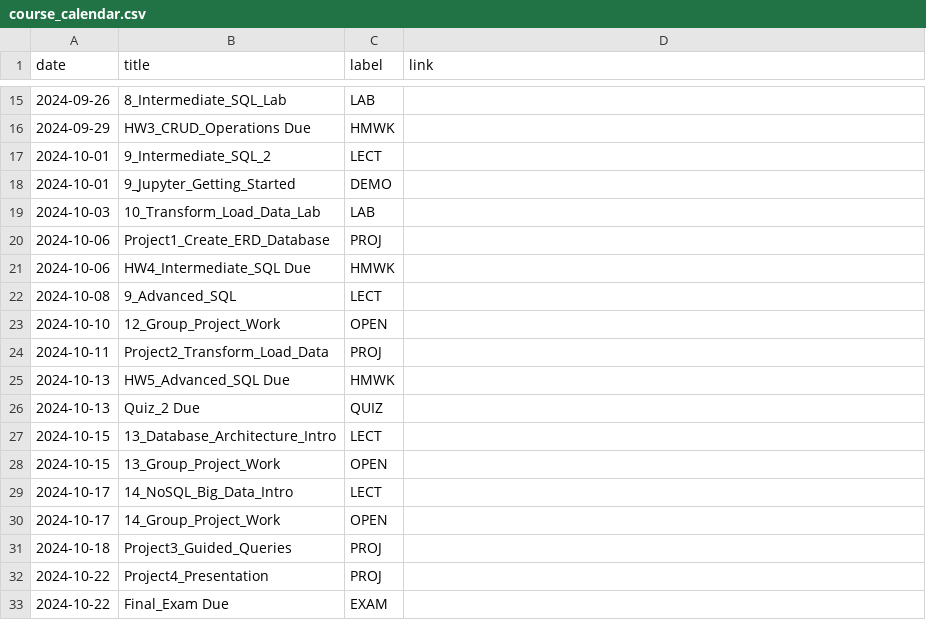
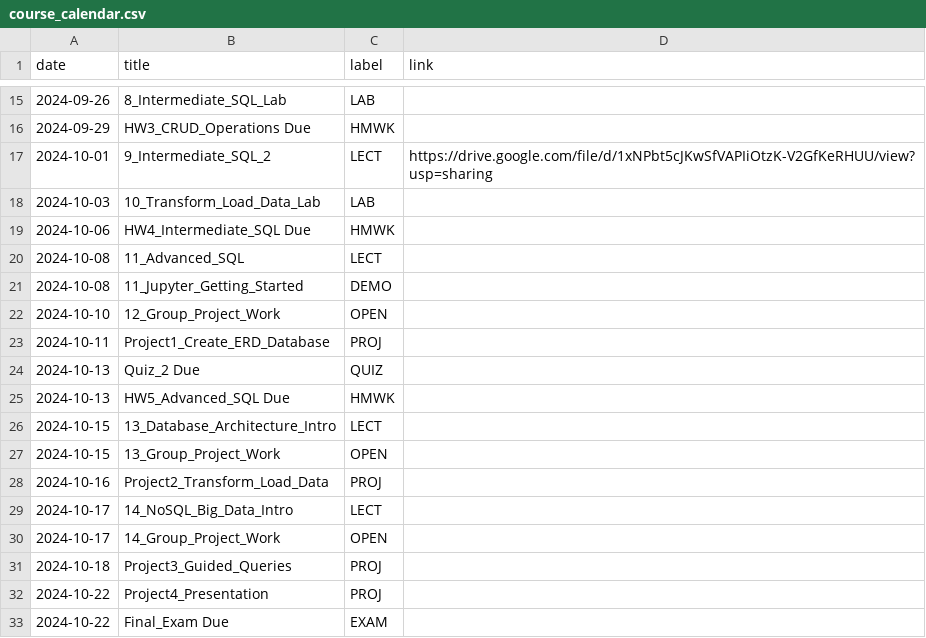
Before and after one commit to dcyoung23/msba504-fa24, a CSV file: _data/fa24/course_calendar.csv, drawn as a sheet; only a part is shown, gaps mark what is left out.

Commit message:
Day 9 Updates

```diff
--- a/_data/fa24/course_calendar.csv
+++ b/_data/fa24/course_calendar.csv
@@ -16,14 +16,14 @@ date,title,label,link
 2024-09-29,HW3_CRUD_Operations Due,HMWK
-2024-10-01,9_Intermediate_SQL_2,LECT
-2024-10-01,9_Jupyter_Getting_Started,DEMO
+2024-10-01,9_Intermediate_SQL_2,LECT,https://drive.google.com/file/d/1xNPbt5cJKwSfVAPIiOtzK-V2GfKeRHUU/view?usp=sharing
 2024-10-03,10_Transform_Load_Data_Lab,LAB
-2024-10-06,Project1_Create_ERD_Database,PROJ
 2024-10-06,HW4_Intermediate_SQL Due,HMWK
-2024-10-08,9_Advanced_SQL,LECT
+2024-10-08,11_Advanced_SQL,LECT
+2024-10-08,11_Jupyter_Getting_Started,DEMO
 2024-10-10,12_Group_Project_Work,OPEN
-2024-10-11,Project2_Transform_Load_Data,PROJ
+2024-10-11,Project1_Create_ERD_Database,PROJ
+2024-10-13,Quiz_2 Due,QUIZ
 2024-10-13,HW5_Advanced_SQL Due,HMWK
-2024-10-13,Quiz_2 Due,QUIZ
 2024-10-15,13_Database_Architecture_Intro,LECT
 2024-10-15,13_Group_Project_Work,OPEN
+2024-10-16,Project2_Transform_Load_Data,PROJ
 2024-10-17,14_NoSQL_Big_Data_Intro,LECT
```
